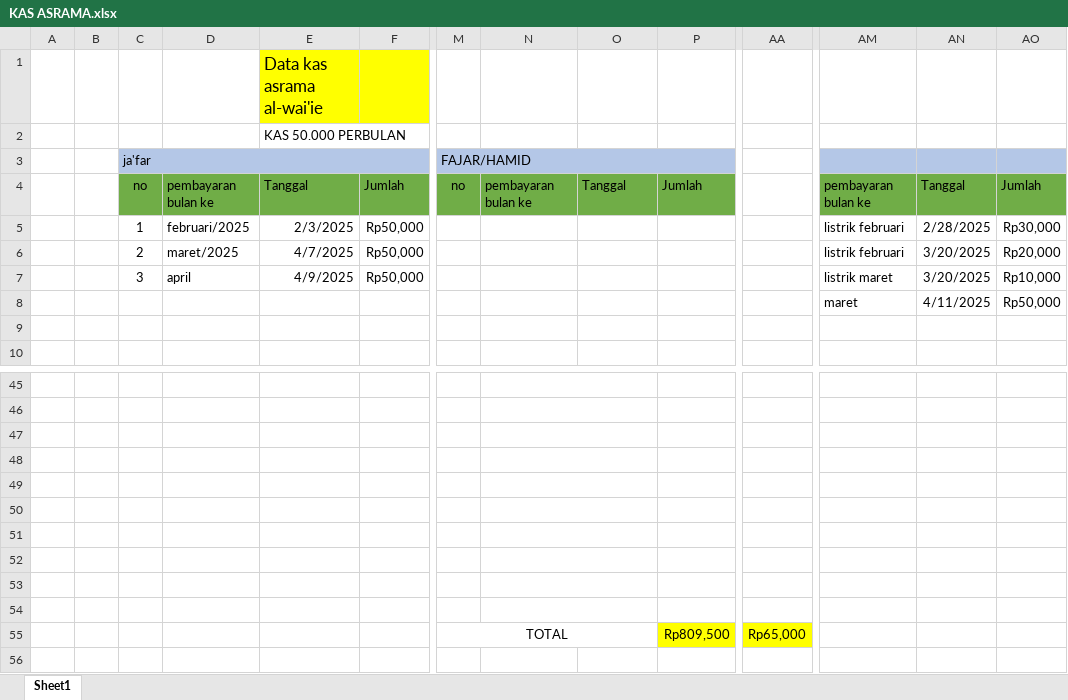
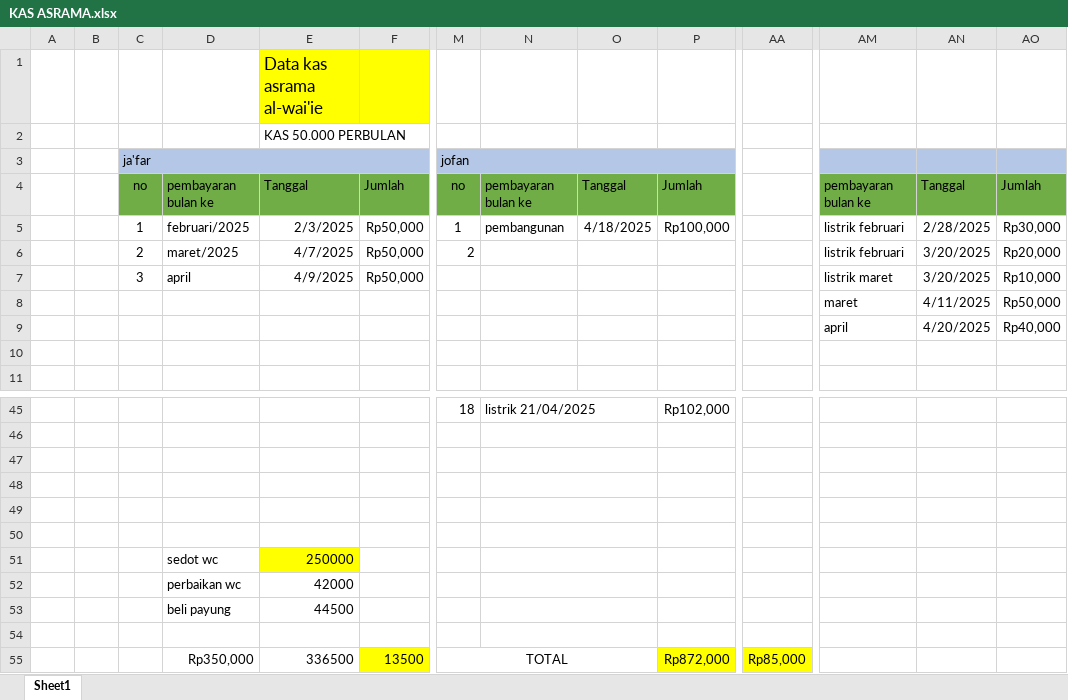
Before and after one commit to fajricoding/folder_penting, an Excel workbook: KAS ASRAMA.xlsx, sheet Sheet1, drawn as a sheet; only a part is shown, gaps mark what is left out; values as stored, in another font and other column widths than the file's, no borders; rows hold the shown columns only; the diff covers the shown part only; the diff names each change by its address in the sheet, - before the commit and + after, or states it on an @@ line.

```diff
--- a/KAS ASRAMA.xlsx (sheet Sheet1)
+++ b/KAS ASRAMA.xlsx (sheet Sheet1)
-M3: FAJAR/HAMID
+M3: jofan
-M5 (jofan): (empty)
+M5 (jofan): 1
-N5: (empty)
+N5: pembangunan
-O5: (empty)
+O5: 4/18/2025
-P5: (empty)
+P5: Rp100,000
-M6 (jofan): (empty)
+M6 (jofan): 2
+row 9:  |  |  |  |  |  |  |  |  |  |  | april | 4/20/2025 | Rp40,000
-M45 (jofan): (empty)
+M45 (jofan): 18
-N45: (empty)
+N45: listrik 21/04/2025
-P45: (empty)
+P45: Rp102,000
-D51: (empty)
+D51: sedot wc
-E51: (empty)
+E51: 250000
-E51 fill: none
+E51 fill: #FFFF00
-D52: (empty)
+D52: perbaikan wc
-E52: (empty)
+E52: 42000
-D53: (empty)
+D53: beli payung
-E53: (empty)
+E53: 44500
-D55: (empty)
+D55: Rp350,000
-E55: (empty)
+E55: 336500
-F55: (empty)
+F55: 13500
-F55 fill: none
+F55 fill: #FFFF00
-P55: Rp809,500
+P55: Rp872,000
-AA55: Rp65,000
+AA55: Rp85,000
```
Also changed, not shown: 1 removed row, 30 edited cells, cell formats and merged cells elsewhere in this sheet.
